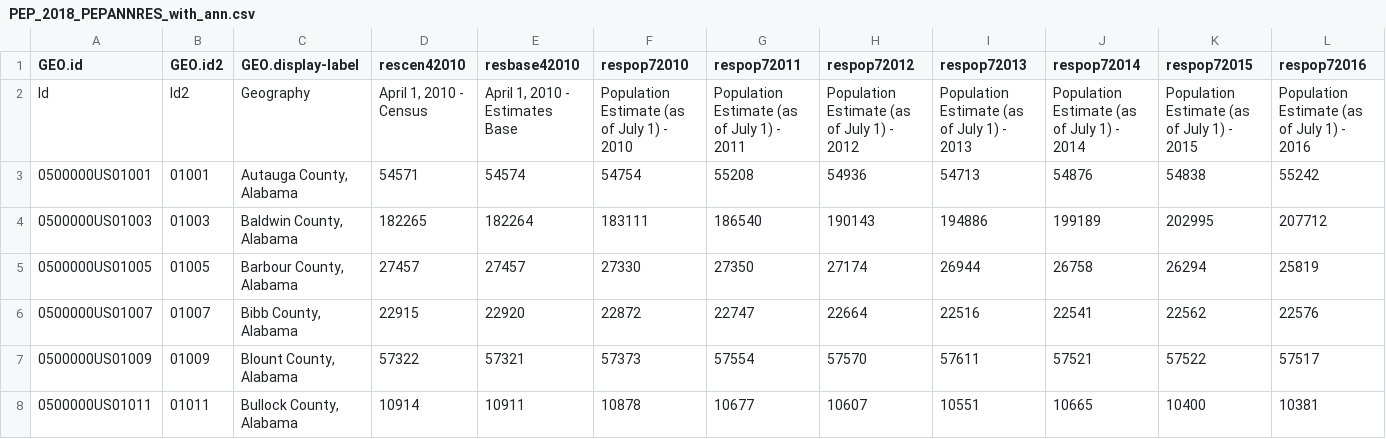
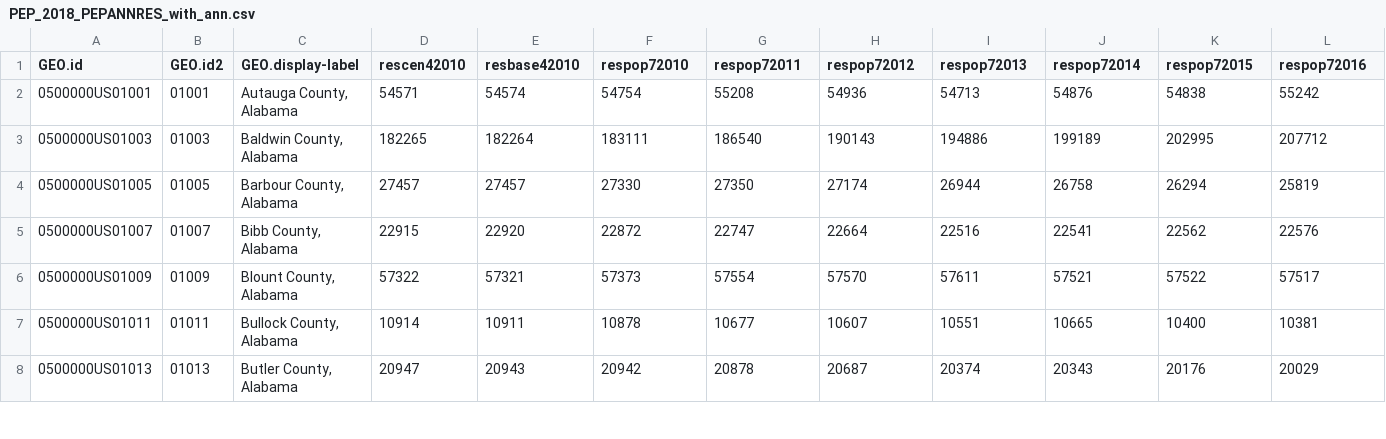
Before and after one commit to brycehutchings/CovidMapColorizer, a CSV file: data/PEP_2018_PEPANNRES_with_ann.csv, drawn as a sheet; only a part is shown; the shorter side is filled out with more unchanged rows; rows hold the shown columns only; the diff names each change by its address in the sheet, - before the commit and + after, or states it on an @@ line.

```diff
--- a/data/PEP_2018_PEPANNRES_with_ann.csv
+++ b/data/PEP_2018_PEPANNRES_with_ann.csv
-row 2: Id | Id2 | Geography | April 1, 2010 - Census | April 1, 2010 - Estimates Base | Population Estimate (as of July 1) - 2010 | Population Estimate (as of July 1) - 2011 | Population Estimate (as of July 1) - 2012 | Population Estimate (as of July 1) - 2013 | Population Estimate (as of July 1) - 2014 | Population Estimate (as of July 1) - 2015 | Population Estimate (as of July 1) - 2016
```
Also changed, not shown: 5 other files.
